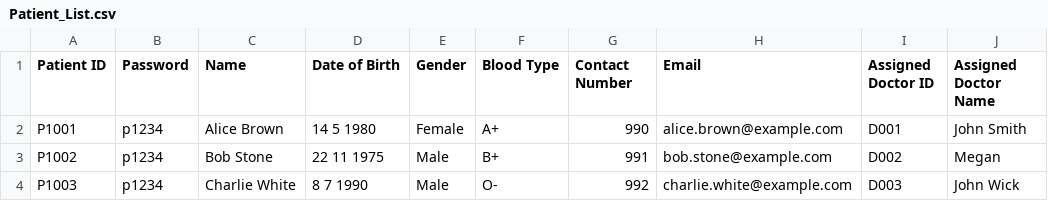
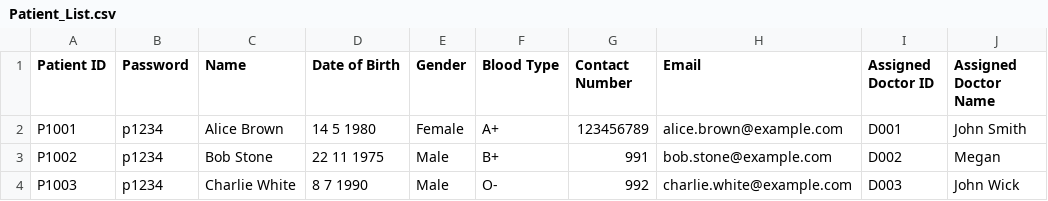
Before and after one commit to chengyf5566/SC2002_SCSD_Grp6, a CSV file: SC2002_Project/Patient_List.csv, drawn as a sheet; only a part is shown; the diff names each change by its address in the sheet, - before the commit and + after, or states it on an @@ line.

```diff
--- a/SC2002_Project/Patient_List.csv
+++ b/SC2002_Project/Patient_List.csv
-G2 (Contact Number): 990
+G2 (Contact Number): 123456789
```
Also changed, not shown: 54 other files.
